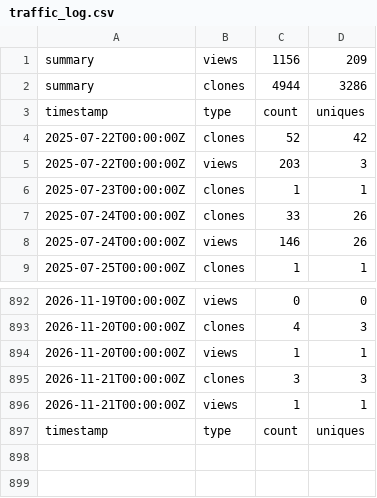
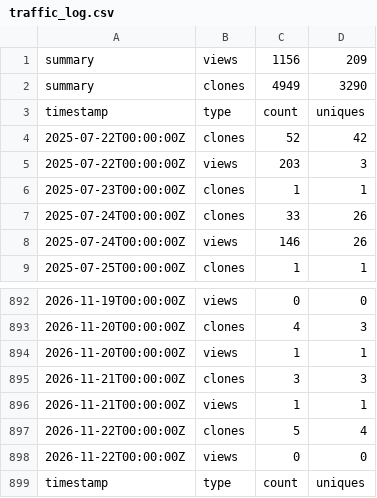
Before and after one commit to jodithea/Polygenic_score_workshop, a CSV file: traffic_log.csv, drawn as a sheet; only a part is shown, gaps mark what is left out.

```diff
--- a/traffic_log.csv
+++ b/traffic_log.csv
@@ -1,3 +1,3 @@
 summary,views,1156,209
-summary,clones,4944,3286
+summary,clones,4949,3290
 timestamp,type,count,uniques
@@ -896,2 +896,4 @@ timestamp,type,count,uniques
 2026-11-21T00:00:00Z,views,1,1
+2026-11-22T00:00:00Z,clones,5,4
+2026-11-22T00:00:00Z,views,0,0
 timestamp,type,count,uniques
```
